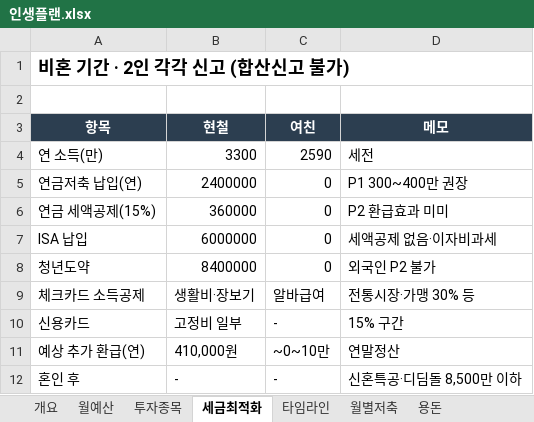
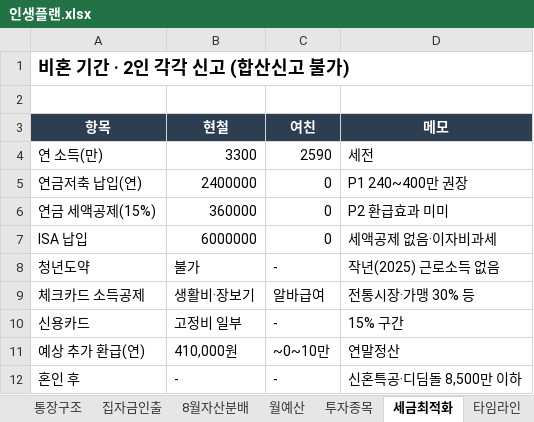
Before and after one commit to moonhyun-cheol/money-morny, an Excel workbook: sheets/인생플랜.xlsx, sheet 세금최적화, drawn as a sheet; values as stored, in another font and other column widths than the file's, no borders; the diff names each change by its address in the sheet, - before the commit and + after, or states it on an @@ line.

```diff
--- a/sheets/인생플랜.xlsx (sheet 세금최적화)
+++ b/sheets/인생플랜.xlsx (sheet 세금최적화)
+sheet tab: 통장구조
+sheet tab: 집자금인출
+sheet tab: 8월자산분배
-D5 (메모): P1 300~400만 권장
+D5 (메모): P1 240~400만 권장
-B8 (현철): 8400000
+B8 (현철): 불가
-C8 (여친): 0
+C8 (여친): -
-D8 (메모): 외국인 P2 불가
+D8 (메모): 작년(2025) 근로소득 없음
```
Also changed, not shown: sheet 월예산, sheet 월별저축, sheet 타임라인, sheet 투자종목, sheet 개요, other sheet tabs, 19 other files.
